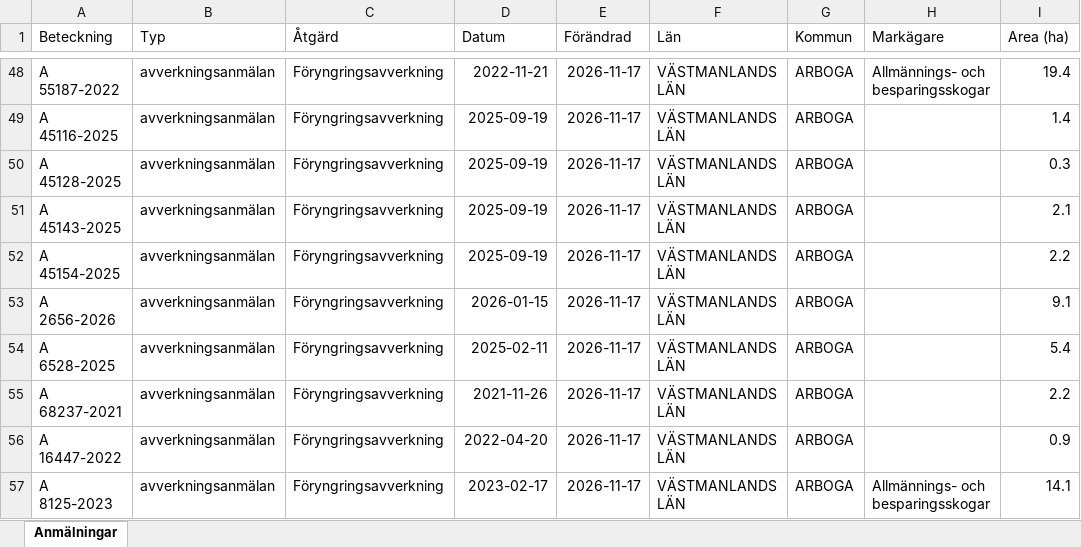
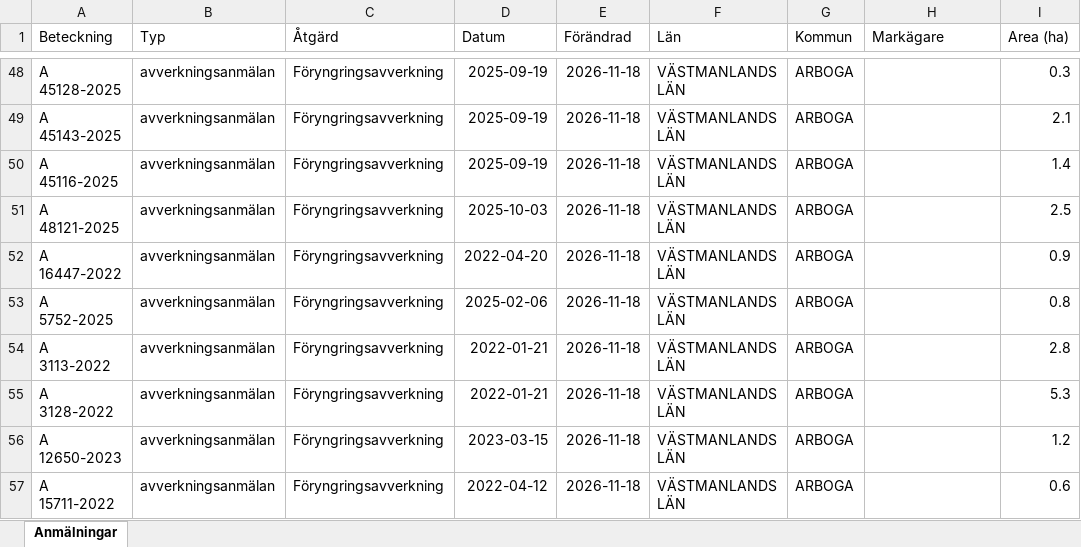
Before and after one commit to klasma/Logging_1984, an Excel workbook: Översikt ARBOGA.xlsx, sheet Anmälningar, drawn as a sheet; only a part is shown, gaps mark what is left out; values as stored, in another font and other column widths than the file's, no borders; the diff covers the shown part only; the diff names each change by its address in the sheet, - before the commit and + after, or states it on an @@ line.

```diff
--- a/Översikt ARBOGA.xlsx (sheet Anmälningar)
+++ b/Översikt ARBOGA.xlsx (sheet Anmälningar)
-A48 (Beteckning): A 55187-2022
+A48 (Beteckning): A 45128-2025
-D48 (Datum): 2022-11-21
+D48 (Datum): 2025-09-19
-E48:E57 (Förändrad): 2026-11-17
+E48:E57 (Förändrad): 2026-11-18
-H48 (Markägare): Allmännings- och besparingsskogar
+H48 (Markägare): (empty)
-I48 (Area (ha)): 19.4
+I48 (Area (ha)): 0.3
-A49 (Beteckning): A 45116-2025
+A49 (Beteckning): A 45143-2025
-I49 (Area (ha)): 1.4
+I49 (Area (ha)): 2.1
-A50 (Beteckning): A 45128-2025
+A50 (Beteckning): A 45116-2025
-I50 (Area (ha)): 0.3
+I50 (Area (ha)): 1.4
-A51 (Beteckning): A 45143-2025
+A51 (Beteckning): A 48121-2025
-D51 (Datum): 2025-09-19
+D51 (Datum): 2025-10-03
-I51 (Area (ha)): 2.1
+I51 (Area (ha)): 2.5
-A52 (Beteckning): A 45154-2025
+A52 (Beteckning): A 16447-2022
-D52 (Datum): 2025-09-19
+D52 (Datum): 2022-04-20
-I52 (Area (ha)): 2.2
+I52 (Area (ha)): 0.9
-A53 (Beteckning): A 2656-2026
+A53 (Beteckning): A 5752-2025
-D53 (Datum): 2026-01-15
+D53 (Datum): 2025-02-06
-I53 (Area (ha)): 9.1
+I53 (Area (ha)): 0.8
-A54 (Beteckning): A 6528-2025
+A54 (Beteckning): A 3113-2022
-D54 (Datum): 2025-02-11
+D54 (Datum): 2022-01-21
-I54 (Area (ha)): 5.4
+I54 (Area (ha)): 2.8
-A55 (Beteckning): A 68237-2021
+A55 (Beteckning): A 3128-2022
-D55 (Datum): 2021-11-26
+D55 (Datum): 2022-01-21
-I55 (Area (ha)): 2.2
+I55 (Area (ha)): 5.3
-A56 (Beteckning): A 16447-2022
+A56 (Beteckning): A 12650-2023
-D56 (Datum): 2022-04-20
+D56 (Datum): 2023-03-15
-I56 (Area (ha)): 0.9
+I56 (Area (ha)): 1.2
-A57 (Beteckning): A 8125-2023
+A57 (Beteckning): A 15711-2022
-D57 (Datum): 2023-02-17
+D57 (Datum): 2022-04-12
-H57 (Markägare): Allmännings- och besparingsskogar
+H57 (Markägare): (empty)
-I57 (Area (ha)): 14.1
+I57 (Area (ha)): 0.6
```
Also changed, not shown: 757 edited cells elsewhere in this sheet, artfynd/A 20064-2024 artfynd.xlsx, artfynd/A 26044-2025 artfynd.xlsx, 57 other files.
